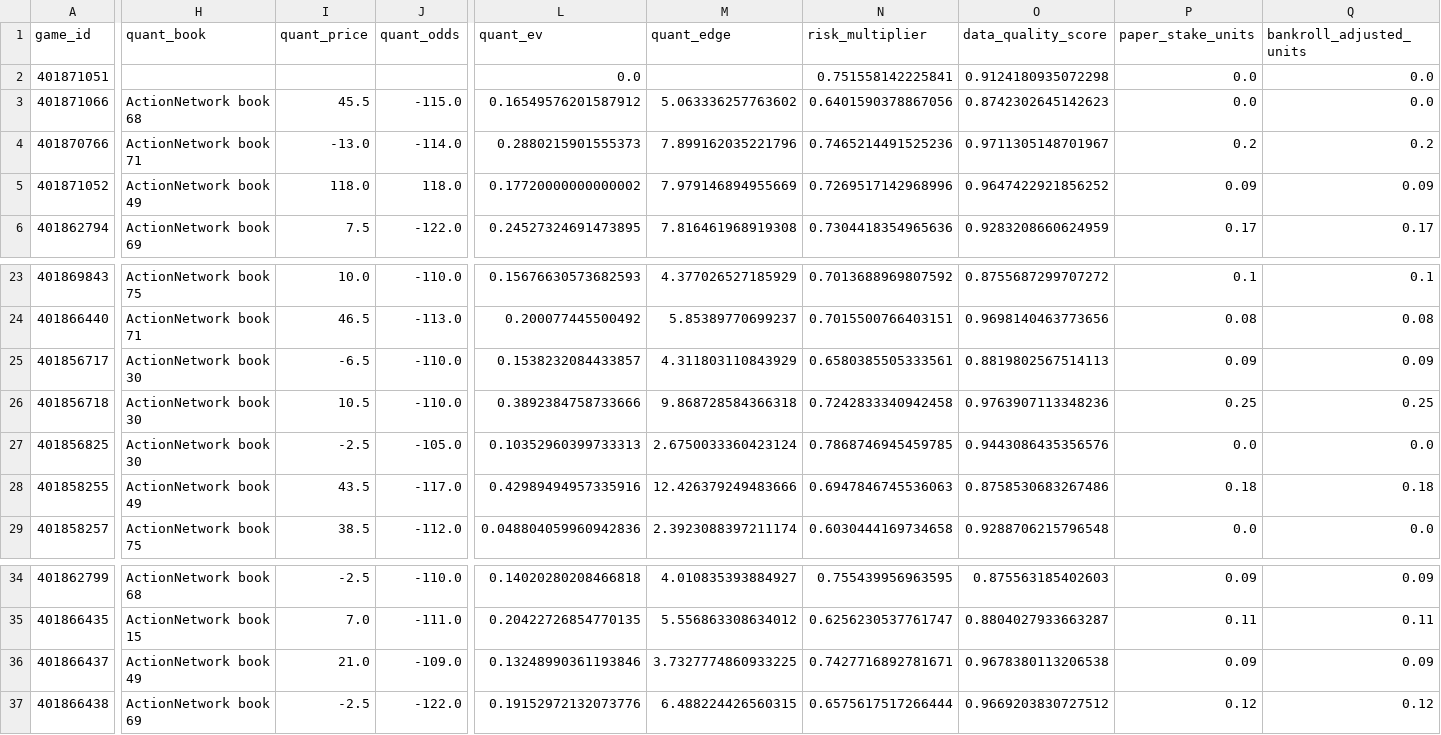
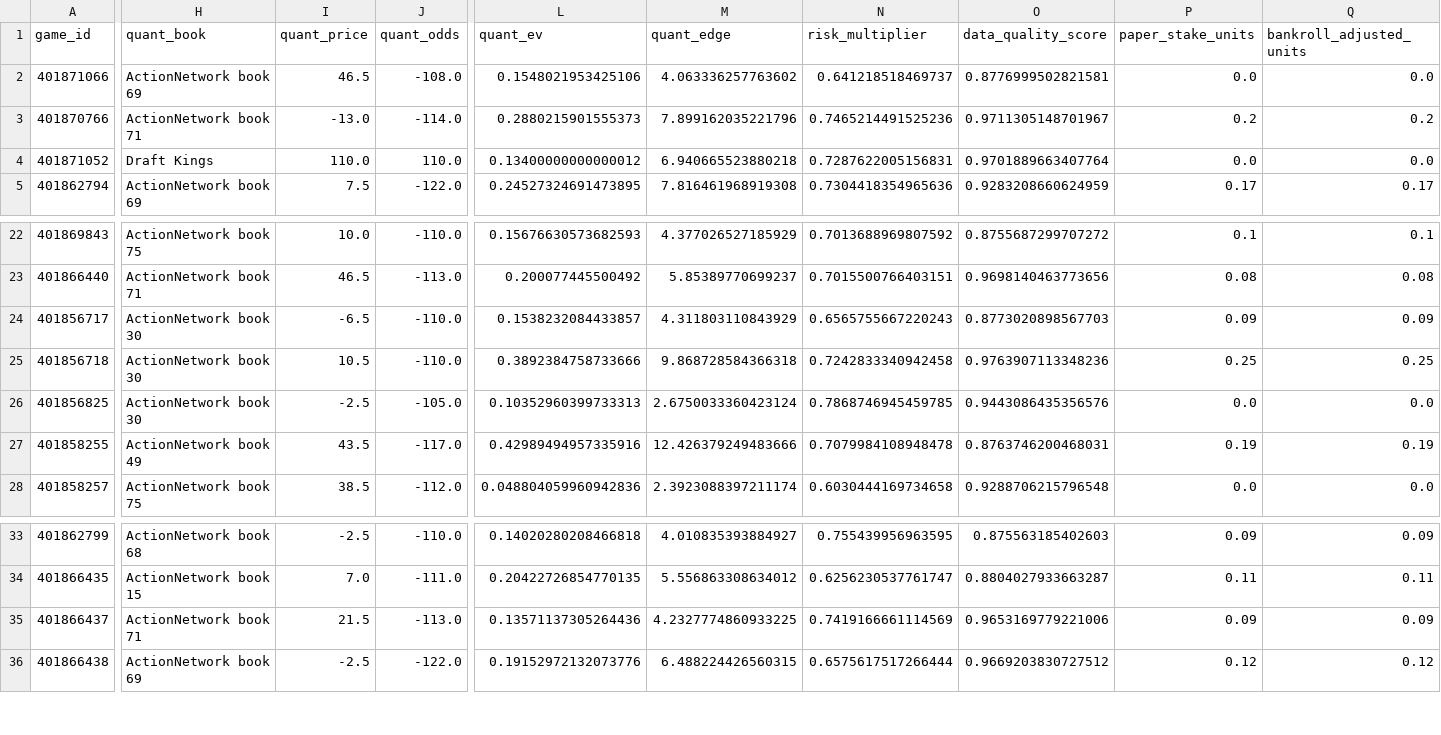
Before and after one commit to konnorharbin-star/harbin-sports-analytics, a CSV file: outputs/portfolio_card.csv, drawn as a sheet; only a part is shown, gaps mark what is left out; removed rows and columns are numbered as before the commit, all else as after; rows hold the shown columns only; the diff covers the shown part only; the diff names each change by its address in the sheet, - before the commit and + after, or states it on an @@ line.

```diff
--- a/outputs/portfolio_card.csv
+++ b/outputs/portfolio_card.csv
-row 2: 401871051 |  |  |  | 0.0 |  | 0.751558142225841 | 0.9124180935072298 | 0.0 | 0.0
-H2 (quant_book): ActionNetwork book 68
+H2 (quant_book): ActionNetwork book 69
-I2 (quant_price): 45.5
+I2 (quant_price): 46.5
-J2 (quant_odds): -115.0
+J2 (quant_odds): -108.0
-L2 (quant_ev): 0.16549576201587912
+L2 (quant_ev): 0.1548021953425106
-M2 (quant_edge): 5.063336257763602
+M2 (quant_edge): 4.063336257763602
-N2 (risk_multiplier): 0.6401590378867056
+N2 (risk_multiplier): 0.641218518469737
-O2 (data_quality_score): 0.8742302645142623
+O2 (data_quality_score): 0.8776999502821581
-H4 (quant_book): ActionNetwork book 49
+H4 (quant_book): Draft Kings
-I4 (quant_price): 118.0
+I4 (quant_price): 110.0
-J4 (quant_odds): 118.0
+J4 (quant_odds): 110.0
-L4 (quant_ev): 0.17720000000000002
+L4 (quant_ev): 0.13400000000000012
-M4 (quant_edge): 7.979146894955669
+M4 (quant_edge): 6.940665523880218
-N4 (risk_multiplier): 0.7269517142968996
+N4 (risk_multiplier): 0.7287622005156831
-O4 (data_quality_score): 0.9647422921856252
+O4 (data_quality_score): 0.9701889663407764
-P4 (paper_stake_units): 0.09
+P4 (paper_stake_units): 0.0
-Q4 (bankroll_adjusted_units): 0.09
+Q4 (bankroll_adjusted_units): 0.0
-N24 (risk_multiplier): 0.6580385505333561
+N24 (risk_multiplier): 0.6565755667220243
-O24 (data_quality_score): 0.8819802567514113
+O24 (data_quality_score): 0.8773020898567703
-N27 (risk_multiplier): 0.6947846745536063
+N27 (risk_multiplier): 0.7079984108948478
-O27 (data_quality_score): 0.8758530683267486
+O27 (data_quality_score): 0.8763746200468031
-P27 (paper_stake_units): 0.18
+P27 (paper_stake_units): 0.19
-Q27 (bankroll_adjusted_units): 0.18
+Q27 (bankroll_adjusted_units): 0.19
-H35 (quant_book): ActionNetwork book 49
+H35 (quant_book): ActionNetwork book 71
-I35 (quant_price): 21.0
+I35 (quant_price): 21.5
-J35 (quant_odds): -109.0
+J35 (quant_odds): -113.0
-L35 (quant_ev): 0.13248990361193846
+L35 (quant_ev): 0.13571137305264436
-M35 (quant_edge): 3.7327774860933225
+M35 (quant_edge): 4.2327774860933225
-N35 (risk_multiplier): 0.7427716892781671
+N35 (risk_multiplier): 0.7419166661114569
-O35 (data_quality_score): 0.9678380113206538
+O35 (data_quality_score): 0.9653169779221006
```
Also changed, not shown: 12 edited cells elsewhere in this file, docs/edge_watchlist.csv, docs/latest.csv, 55 other files.
